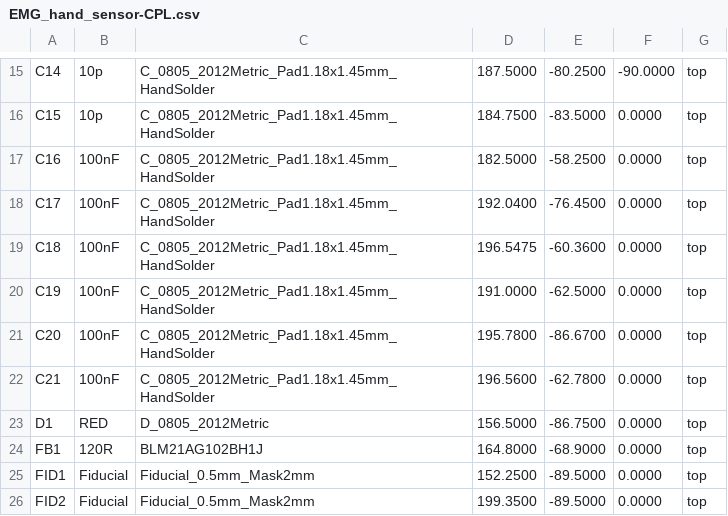
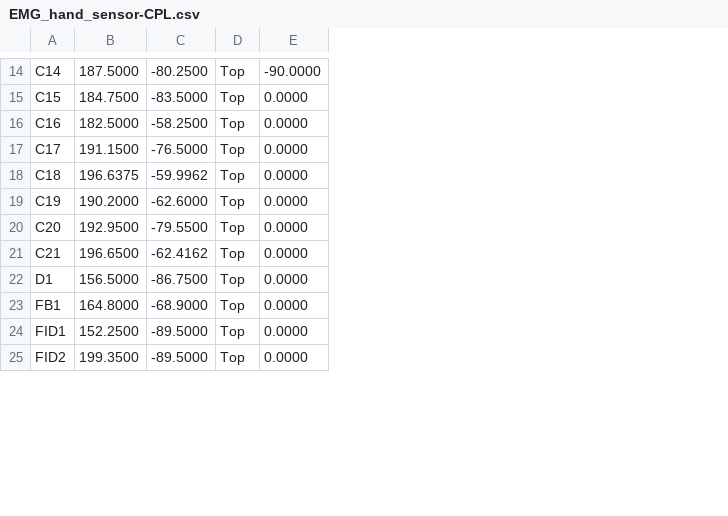
Before and after one commit to ajama0609/emg_hand_manipulation, a CSV file: EMG_hand_sensor/Manfacturing/EMG_hand_sensor-CPL.csv, drawn as a sheet; only a part is shown, gaps mark what is left out; removed rows and columns are numbered as before the commit, all else as after; the diff covers the shown part only; the diff names each change by its address in the sheet, - before the commit and + after, or states it on an @@ line.

```diff
--- a/EMG_hand_sensor/Manfacturing/EMG_hand_sensor-CPL.csv
+++ b/EMG_hand_sensor/Manfacturing/EMG_hand_sensor-CPL.csv
-column B, rows 15-26: 10p | 10p | 100nF | 100nF | 100nF | 100nF | 100nF | 100nF | RED | 120R | Fiducial | Fiducial
-column C, rows 15-26: C_0805_2012Metric_Pad1.18x1.45mm_HandSolder | C_0805_2012Metric_Pad1.18x1.45mm_HandSolder | C_0805_2012Metric_Pad1.18x1.45mm_HandSolder | C_0805_2012Metric_Pad1.18x1.45mm_HandSolder | C_0805_2012Metric_Pad1.18x1.45mm_HandSolder | C_0805_2012Metric_Pad1.18x1.45mm_HandSolder | C_0805_2012Metric_Pad1.18x1.45mm_HandSolder | C_0805_2012Metric_Pad1.18x1.45mm_HandSolder | D_0805_2012Metric | BLM21AG102BH1J | Fiducial_0.5mm_Mask2mm | Fiducial_0.5mm_Mask2mm
+column D, rows 14-25: all Top
-column G, rows 15-26: all top
-B17: 192.0400
+B17: 191.1500
-C17: -76.4500
+C17: -76.5000
-B18: 196.5475
+B18: 196.6375
-C18: -60.3600
+C18: -59.9962
-B19: 191.0000
+B19: 190.2000
-C19: -62.5000
+C19: -62.6000
-B20: 195.7800
+B20: 192.9500
-C20: -86.6700
+C20: -79.5500
-B21: 196.5600
+B21: 196.6500
-C21: -62.7800
+C21: -62.4162
```
Also changed, not shown: 6 added rows, 7 removed rows and 10 edited cells elsewhere in this file, EMG_hand_sensor/Manfacturing/EMG_hand_sensor-BOM.csv, 38 other files.
